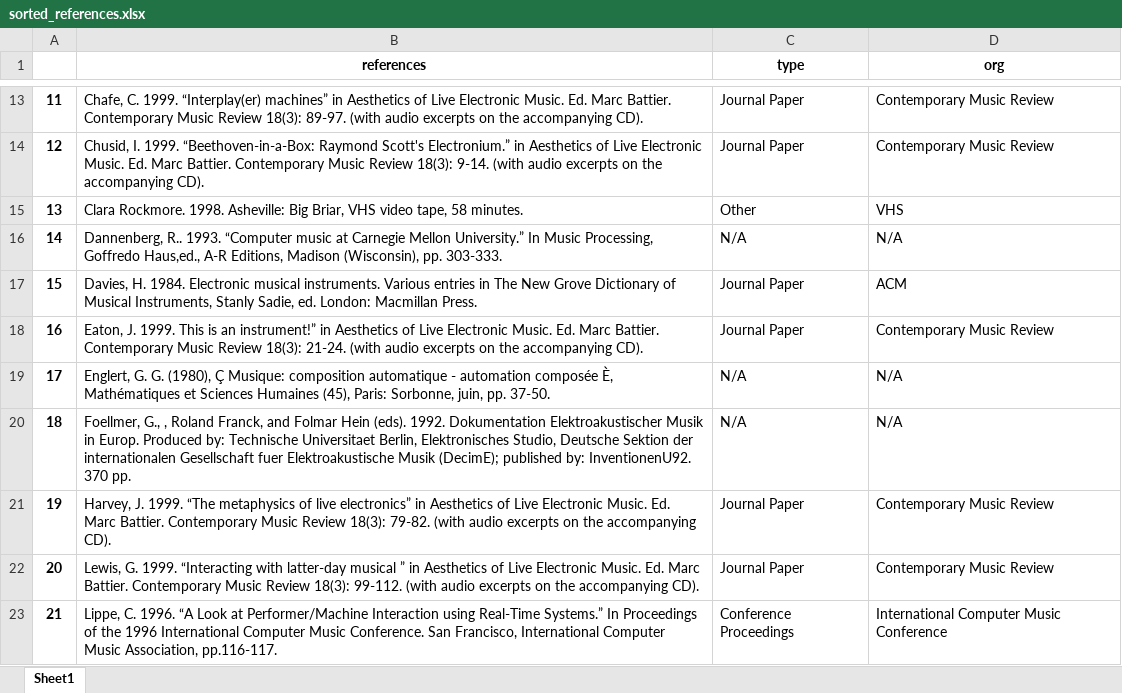
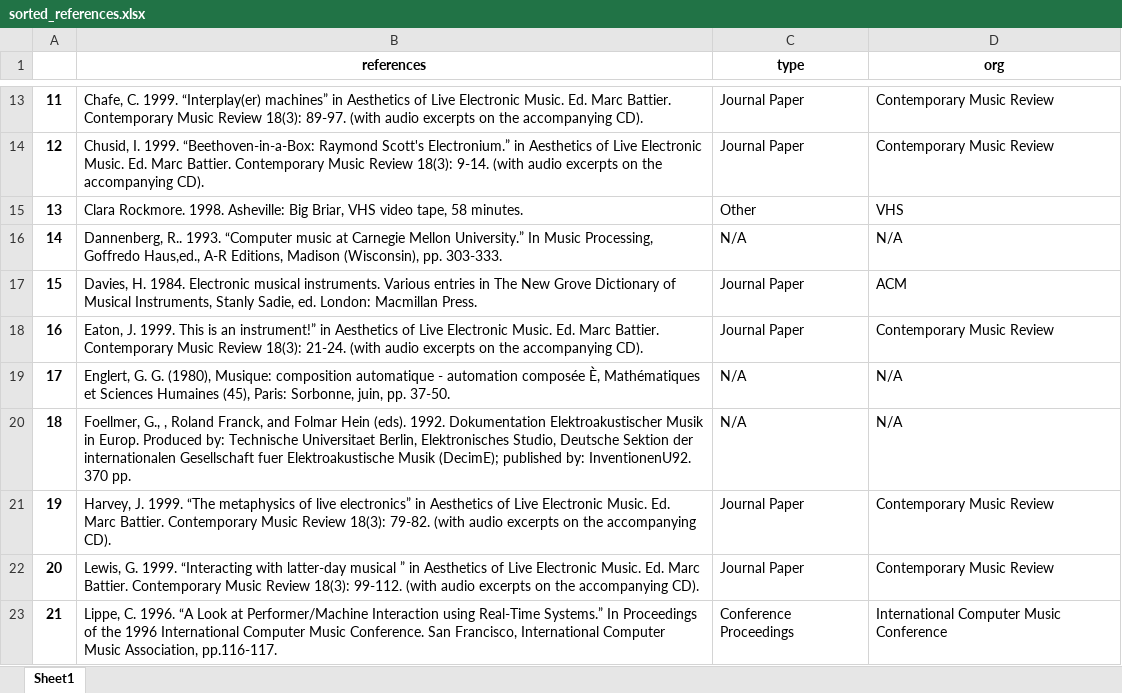
Before and after one commit to mmwanderley2/off-nime, an Excel workbook: ISIDM/sorted_references.xlsx, sheet Sheet1, drawn as a sheet; only a part is shown, gaps mark what is left out; values as stored, in another font and other column widths than the file's, no borders; the diff names each change by its address in the sheet, - before the commit and + after, or states it on an @@ line.

Commit message:
extended the codebase to create a readme comprised of all the ISIDM refrences and is editable.

```diff
--- a/ISIDM/sorted_references.xlsx (sheet Sheet1)
+++ b/ISIDM/sorted_references.xlsx (sheet Sheet1)
-B19 (references): …G. (1980), Ç Musique: composition…
+B19 (references): …G. (1980), Musique: composition…
```
Also changed, not shown: 17 other files.
